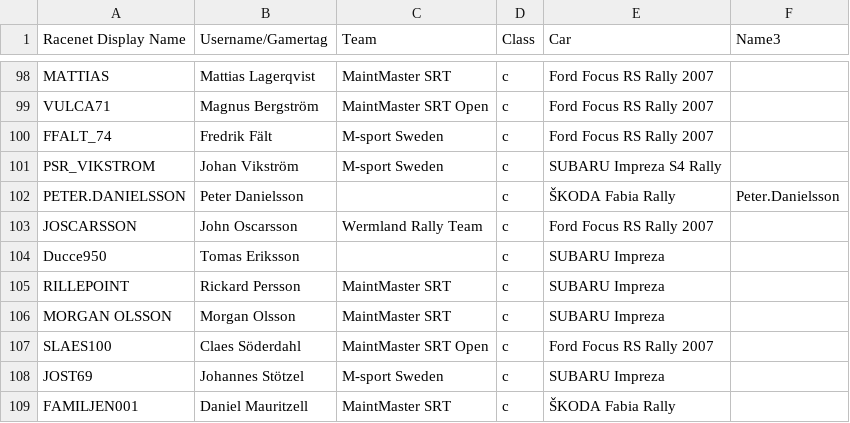
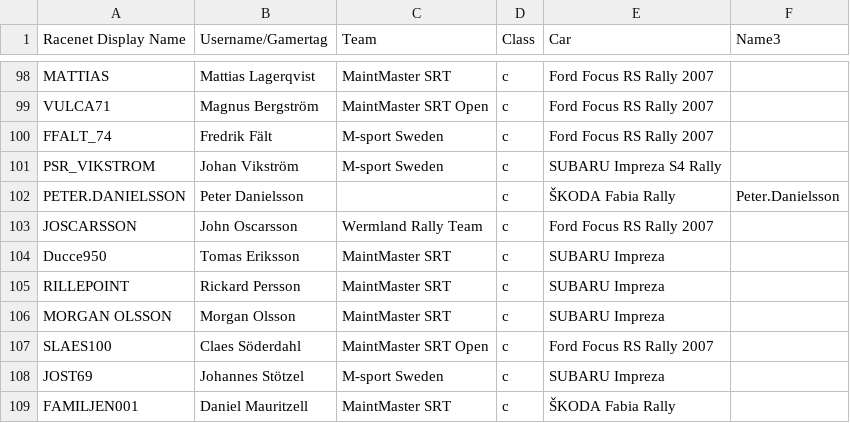
Before and after one commit to kapoow/rally-round, a CSV file: src/state/maintmaster/drivers.csv, drawn as a sheet; only a part is shown, gaps mark what is left out.

Commit message:
Working Season 5
Season 5 fully working but with poor but working Debutant logic and no localization support added yet. Results correct up to and including the Scotland event. Teams are not set up properly.

```diff
--- a/src/state/maintmaster/drivers.csv
+++ b/src/state/maintmaster/drivers.csv
@@ -103,3 +103,3 @@ PETER.DANIELSSON,Peter Danielsson,,c,ŠKODA Fabia Rally,Peter.Danielsson
 JOSCARSSON,John Oscarsson,Wermland Rally Team,c,Ford Focus RS Rally 2007
-Ducce950,Tomas Eriksson,,c,SUBARU Impreza
+Ducce950,Tomas Eriksson,MaintMaster SRT,c,SUBARU Impreza
 RILLEPOINT,Rickard Persson,MaintMaster SRT,c,SUBARU Impreza
```
Also changed, not shown: 12 other files.
